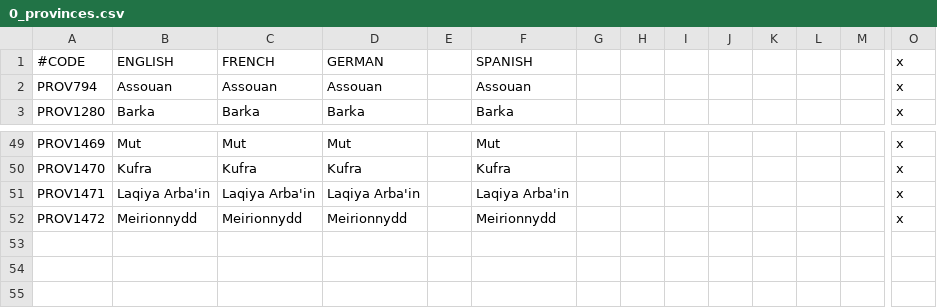
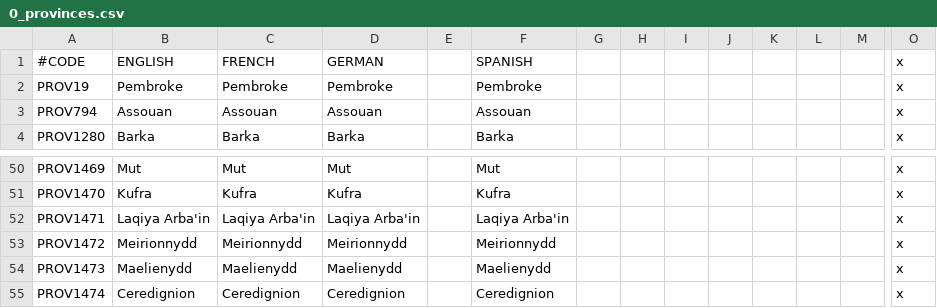
Before and after one commit to localiser/CK2Plus-Core, a CSV file: CK2Plus/localisation/0_provinces.csv, drawn as a sheet; only a part is shown, gaps mark what is left out; rows hold the shown columns only; the diff names each change by its address in the sheet, - before the commit and + after, or states it on an @@ line.

Commit message:
2.07.2:Rylock:9
* changed Irish province layout to CK2+ version
* added new Welsh provinces from CK2+, removed Glamorgan

```diff
--- a/CK2Plus/localisation/0_provinces.csv
+++ b/CK2Plus/localisation/0_provinces.csv
+row 2: PROV19 | Pembroke | Pembroke | Pembroke |  | Pembroke |  |  |  |  |  |  |  | x
+row 54: PROV1473 | Maelienydd | Maelienydd | Maelienydd |  | Maelienydd |  |  |  |  |  |  |  | x
+row 55: PROV1474 | Ceredignion | Ceredignion | Ceredignion |  | Ceredignion |  |  |  |  |  |  |  | x
```
Also changed, not shown: CK2Plus/map/definition.csv, 8 other files.
